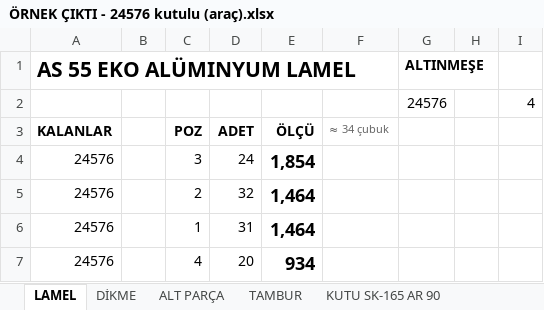
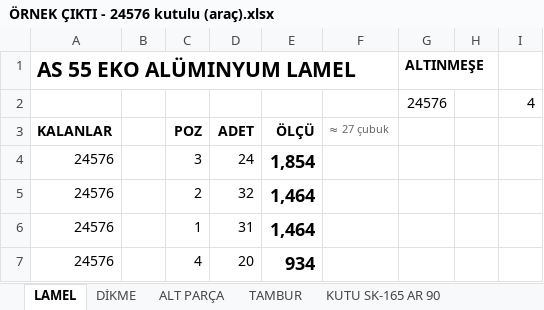
Before and after one commit to abidcan7/ferrini-panjurkesim, an Excel workbook: ÖRNEK ÇIKTI - 24576 kutulu (araç).xlsx, sheet LAMEL, drawn as a sheet; values as stored, in another font and other column widths than the file's, no borders; the diff names each change by its address in the sheet, - before the commit and + after, or states it on an @@ line.

```diff
--- a/ÖRNEK ÇIKTI - 24576 kutulu (araç).xlsx (sheet LAMEL)
+++ b/ÖRNEK ÇIKTI - 24576 kutulu (araç).xlsx (sheet LAMEL)
-F3: ≈ 34 çubuk
+F3: ≈ 27 çubuk
```
Also changed, not shown: sheet ÖZET, sheet KUTU SK-165 AR 90, sheet KUTU SK-205 AR 90, sheet KUTU SK-165 ÖN 45, sheet KUTU SK-205 ÖN 45, sheet DİKME, 2 more sheets, ÖRNEK ÇIKTI - 21542 (araç).xlsx, ÖRNEK ÇIKTI - 4 proje birlikte (araç).xlsx, 8 other files.
